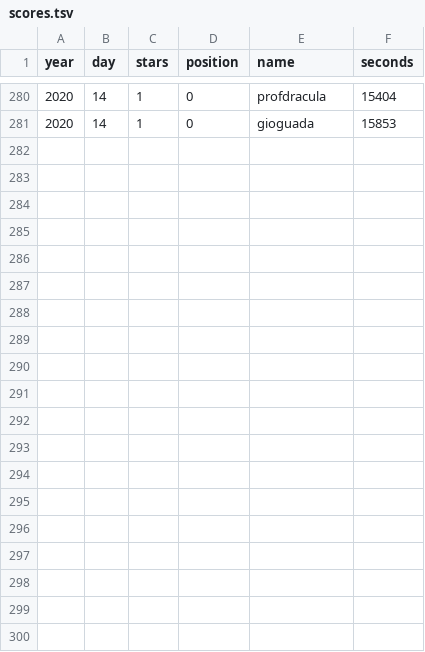
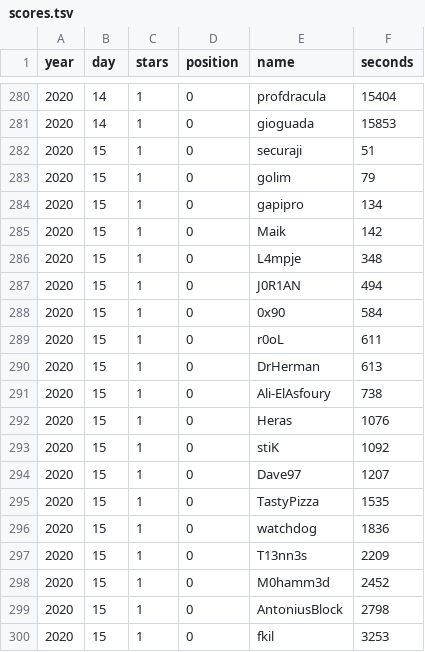
Before and after one commit to credmp/adventofctf-stats, a TSV file: html/scores.tsv, drawn as a sheet; only a part is shown, gaps mark what is left out; the diff names each change by its address in the sheet, - before the commit and + after, or states it on an @@ line.

```diff
--- a/html/scores.tsv
+++ b/html/scores.tsv
+row 282: 2020 | 15 | 1 | 0 | securaji | 51
+row 283: 2020 | 15 | 1 | 0 | golim | 79
+row 284: 2020 | 15 | 1 | 0 | gapipro | 134
+row 285: 2020 | 15 | 1 | 0 | Maik | 142
+row 286: 2020 | 15 | 1 | 0 | L4mpje | 348
+row 287: 2020 | 15 | 1 | 0 | J0R1AN | 494
+row 288: 2020 | 15 | 1 | 0 | 0x90 | 584
+row 289: 2020 | 15 | 1 | 0 | r0oL | 611
+row 290: 2020 | 15 | 1 | 0 | DrHerman | 613
+row 291: 2020 | 15 | 1 | 0 | Ali-ElAsfoury | 738
+row 292: 2020 | 15 | 1 | 0 | Heras | 1076
+row 293: 2020 | 15 | 1 | 0 | stiK | 1092
+row 294: 2020 | 15 | 1 | 0 | Dave97 | 1207
+row 295: 2020 | 15 | 1 | 0 | TastyPizza | 1535
+row 296: 2020 | 15 | 1 | 0 | watchdog | 1836
+row 297: 2020 | 15 | 1 | 0 | T13nn3s | 2209
+row 298: 2020 | 15 | 1 | 0 | M0hamm3d | 2452
+row 299: 2020 | 15 | 1 | 0 | AntoniusBlock | 2798
+row 300: 2020 | 15 | 1 | 0 | fkil | 3253
```
Also changed, not shown: 2 other files.
